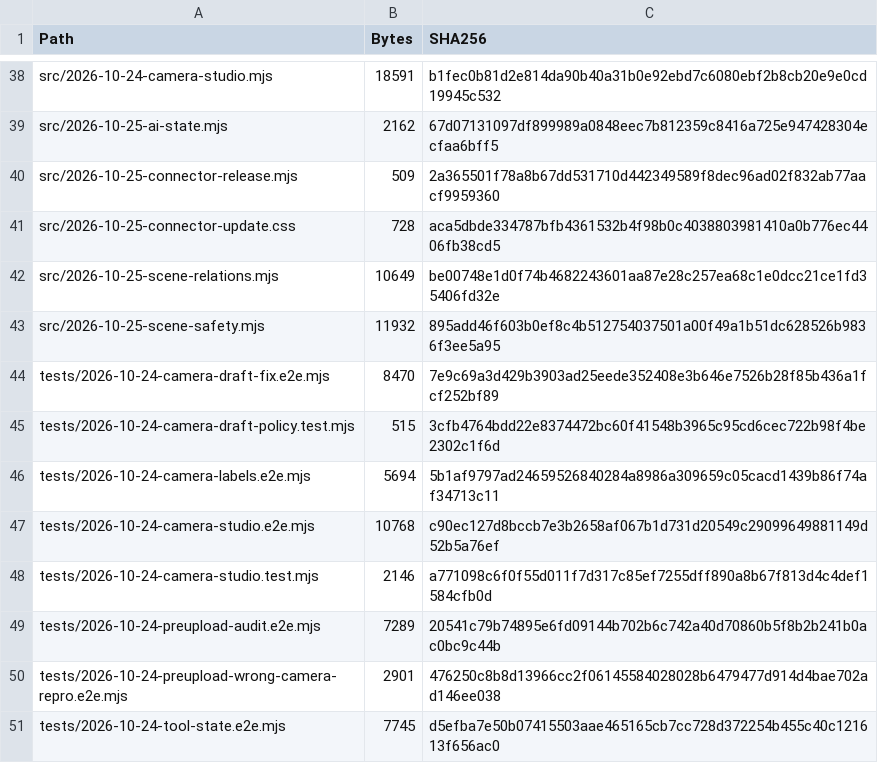
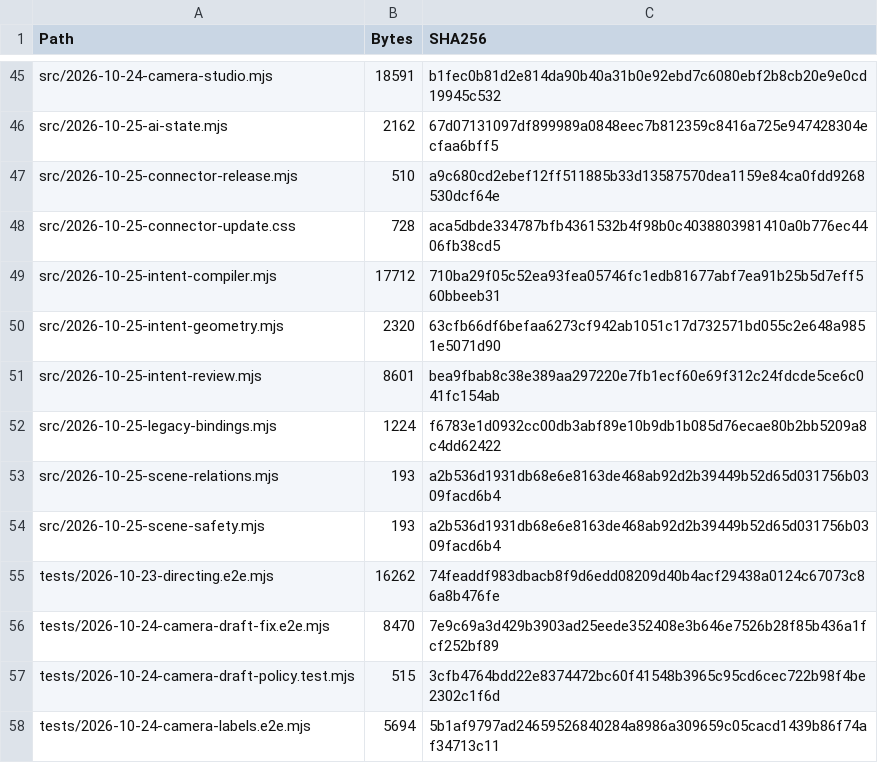
Before and after one commit to paran-coder/SceneBlock, a CSV file: 2026-10-25-file-manifest.csv, drawn as a sheet; only a part is shown, gaps mark what is left out; the shorter side is filled out with more unchanged rows; the diff covers the shown part only.

```diff
--- a/2026-10-25-file-manifest.csv
+++ b/2026-10-25-file-manifest.csv
@@ -39,6 +46,11 @@ src/2026-10-24-camera-studio.mjs,18591,b1fec0b81d2e814da90b40a31b0e92ebd7c6080eb
 src/2026-10-25-ai-state.mjs,2162,67d07131097df899989a0848eec7b812359c8416a725e947428304ecfaa6bff5
-src/2026-10-25-connector-release.mjs,509,2a365501f78a8b67dd531710d442349589f8dec96ad02f832ab77aacf9959360
+src/2026-10-25-connector-release.mjs,510,a9c680cd2ebef12ff511885b33d13587570dea1159e84ca0fdd9268530dcf64e
 src/2026-10-25-connector-update.css,728,aca5dbde334787bfb4361532b4f98b0c4038803981410a0b776ec4406fb38cd5
-src/2026-10-25-scene-relations.mjs,10649,be00748e1d0f74b4682243601aa87e28c257ea68c1e0dcc21ce1fd35406fd32e
-src/2026-10-25-scene-safety.mjs,11932,895add46f603b0ef8c4b512754037501a00f49a1b51dc628526b9836f3ee5a95
+src/2026-10-25-intent-compiler.mjs,17712,710ba29f05c52ea93fea05746fc1edb81677abf7ea91b25b5d7eff560bbeeb31
+src/2026-10-25-intent-geometry.mjs,2320,63cfb66df6befaa6273cf942ab1051c17d732571bd055c2e648a9851e5071d90
+src/2026-10-25-intent-review.mjs,8601,bea9fbab8c38e389aa297220e7fb1ecf60e69f312c24fdcde5ce6c041fc154ab
+src/2026-10-25-legacy-bindings.mjs,1224,f6783e1d0932cc00db3abf89e10b9db1b085d76ecae80b2bb5209a8c4dd62422
+src/2026-10-25-scene-relations.mjs,193,a2b536d1931db68e6e8163de468ab92d2b39449b52d65d031756b0309facd6b4
+src/2026-10-25-scene-safety.mjs,193,a2b536d1931db68e6e8163de468ab92d2b39449b52d65d031756b0309facd6b4
+tests/2026-10-23-directing.e2e.mjs,16262,74feaddf983dbacb8f9d6edd08209d40b4acf29438a0124c67073c86a8b476fe
 tests/2026-10-24-camera-draft-fix.e2e.mjs,8470,7e9c69a3d429b3903ad25eede352408e3b646e7526b28f85b436a1fcf252bf89
```
Also changed, not shown: 14 added rows, 2 removed rows and 40 edited cells elsewhere in this file, 44 other files.
